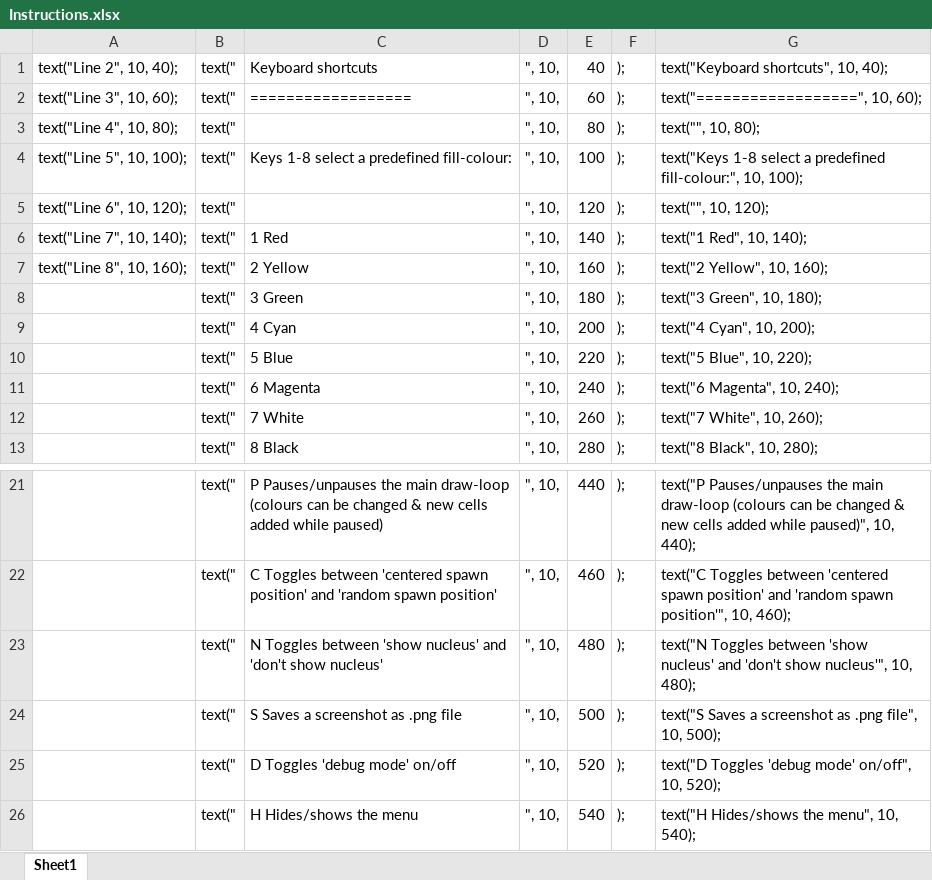
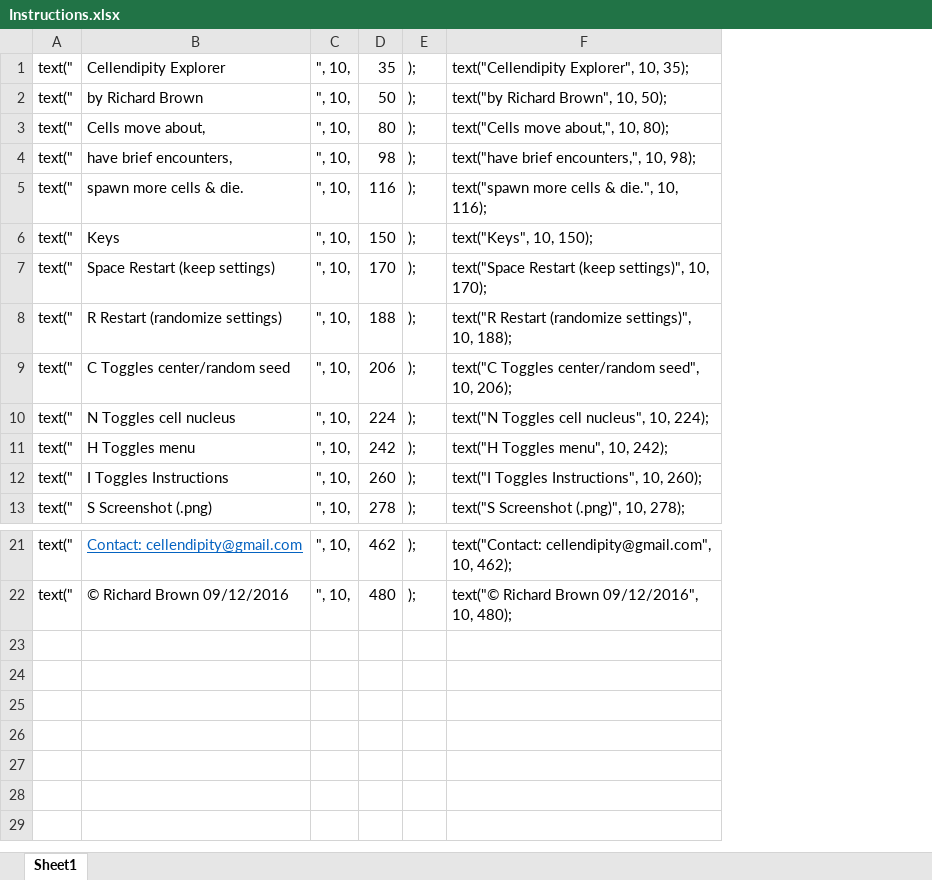
Before and after one commit to rik-brown/Cellendipity_Sandbox_p5js, an Excel workbook: Instructions.xlsx, sheet Sheet1, drawn as a sheet; only a part is shown, gaps mark what is left out; values as stored, in another font and other column widths than the file's, no borders; removed rows and columns are numbered as before the commit, all else as after; the diff names each change by its address in the sheet, - before the commit and + after, or states it on an @@ line.

```diff
--- a/Instructions.xlsx (sheet Sheet1)
+++ b/Instructions.xlsx (sheet Sheet1)
-column A, rows 1-7: text("Line 2", 10, 40); | text("Line 3", 10, 60); | text("Line 4", 10, 80); | text("Line 5", 10, 100); | text("Line 6", 10, 120); | text("Line 7", 10, 140); | text("Line 8", 10, 160);
-column C, rows 1-13: Keyboard shortcuts | ================== |  | Keys 1-8 select a predefined fill-colour: |  | 1 Red | 2 Yellow | 3 Green | 4 Cyan | 5 Blue | 6 Magenta | 7 White | 8 Black; rows 21-22: P Pauses/unpauses the main draw-loop (colours can be changed & new cells added while paused) | C Toggles between 'centered spawn position' and 'random spawn position'
+column B, rows 1-13: Cellendipity Explorer | by Richard Brown | Cells move about, | have brief encounters, | spawn more cells & die. | Keys | Space Restart (keep settings) | R Restart (randomize settings) | C Toggles center/random seed | N Toggles cell nucleus | H Toggles menu | I Toggles Instructions | S Screenshot (.png); rows 21-22: Contact: cellendipity@gmail.com | © Richard Brown 09/12/2016
-column E, rows 1-13: 40 | 60 | 80 | 100 | 120 | 140 | 160 | 180 | 200 | 220 | 240 | 260 | 280; rows 21-22: 440 | 460
+column D, rows 1-13: 35 | 50 | 80 | 98 | 116 | 150 | 170 | 188 | 206 | 224 | 242 | 260 | 278; rows 21-22: 462 | 480
-column G, rows 1-13: text("Keyboard shortcuts", 10, 40); | text("==================", 10, 60); | text("", 10, 80); | text("Keys 1-8 select a predefined fill-colour:", 10, 100); | text("", 10, 120); | text("1 Red", 10, 140); | text("2 Yellow", 10, 160); | text("3 Green", 10, 180); | text("4 Cyan", 10, 200); | text("5 Blue", 10, 220); | text("6 Magenta", 10, 240); | text("7 White", 10, 260); | text("8 Black", 10, 280);; rows 21-22: text("P Pauses/unpauses the main draw-loop (colours can be changed & new cells added while paused)", 10, 440); | text("C Toggles between 'centered spawn position' and 'random spawn position'", 10, 460);
+column F, rows 1-13: text("Cellendipity Explorer", 10, 35); | text("by Richard Brown", 10, 50); | text("Cells move about,", 10, 80); | text("have brief encounters,", 10, 98); | text("spawn more cells & die.", 10, 116); | text("Keys", 10, 150); | text("Space Restart (keep settings)", 10, 170); | text("R Restart (randomize settings)", 10, 188); | text("C Toggles center/random seed", 10, 206); | text("N Toggles cell nucleus", 10, 224); | text("H Toggles menu", 10, 242); | text("I Toggles Instructions", 10, 260); | text("S Screenshot (.png)", 10, 278);; rows 21-22: text("Contact: cellendipity@gmail.com", 10, 462); | text("© Richard Brown 09/12/2016", 10, 480);
-row 23:  | text(" | N Toggles between 'show nucleus' and 'don't show nucleus' | ", 10, | 480 | ); | text("N Toggles between 'show nucleus' and 'don't show nucleus'", 10, 480);
-row 24:  | text(" | S Saves a screenshot as .png file | ", 10, | 500 | ); | text("S Saves a screenshot as .png file", 10, 500);
-row 25:  | text(" | D Toggles 'debug mode' on/off | ", 10, | 520 | ); | text("D Toggles 'debug mode' on/off", 10, 520);
-row 26:  | text(" | H Hides/shows the menu | ", 10, | 540 | ); | text("H Hides/shows the menu", 10, 540);
```
Also changed, not shown: 4 other files.
